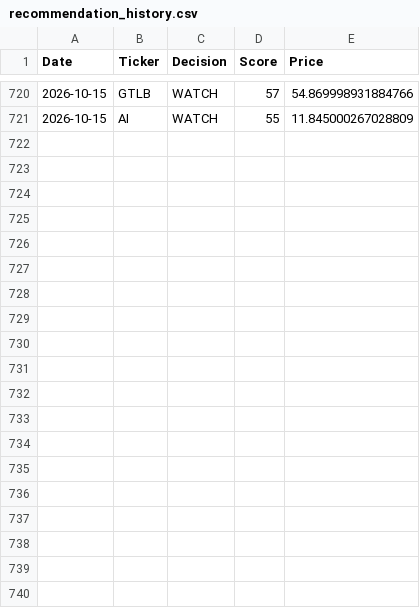
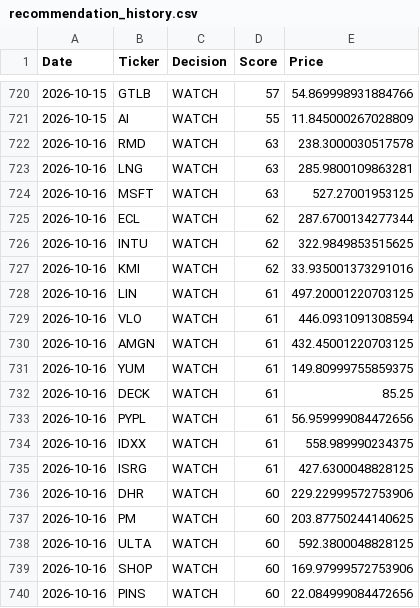
Before and after one commit to Ashwinreddyg/AI_Stock_Analyzer_Pro, a CSV file: data/recommendation_history.csv, drawn as a sheet; only a part is shown, gaps mark what is left out; the diff covers the shown part only; the diff names each change by its address in the sheet, - before the commit and + after, or states it on an @@ line.

```diff
--- a/data/recommendation_history.csv
+++ b/data/recommendation_history.csv
+row 722: 2026-10-16 | RMD | WATCH | 63 | 238.3000030517578
+row 723: 2026-10-16 | LNG | WATCH | 63 | 285.9800109863281
+row 724: 2026-10-16 | MSFT | WATCH | 63 | 527.27001953125
+row 725: 2026-10-16 | ECL | WATCH | 62 | 287.6700134277344
+row 726: 2026-10-16 | INTU | WATCH | 62 | 322.9849853515625
+row 727: 2026-10-16 | KMI | WATCH | 62 | 33.935001373291016
+row 728: 2026-10-16 | LIN | WATCH | 61 | 497.20001220703125
+row 729: 2026-10-16 | VLO | WATCH | 61 | 446.0931091308594
+row 730: 2026-10-16 | AMGN | WATCH | 61 | 432.45001220703125
+row 731: 2026-10-16 | YUM | WATCH | 61 | 149.80999755859375
+row 732: 2026-10-16 | DECK | WATCH | 61 | 85.25
+row 733: 2026-10-16 | PYPL | WATCH | 61 | 56.959999084472656
+row 734: 2026-10-16 | IDXX | WATCH | 61 | 558.989990234375
+row 735: 2026-10-16 | ISRG | WATCH | 61 | 427.6300048828125
+row 736: 2026-10-16 | DHR | WATCH | 60 | 229.22999572753906
+row 737: 2026-10-16 | PM | WATCH | 60 | 203.87750244140625
+row 738: 2026-10-16 | ULTA | WATCH | 60 | 592.3800048828125
+row 739: 2026-10-16 | SHOP | WATCH | 60 | 169.97999572753906
+row 740: 2026-10-16 | PINS | WATCH | 60 | 22.084999084472656
```
Also changed, not shown: 11 added rows and 3 edited cells elsewhere in this file.
